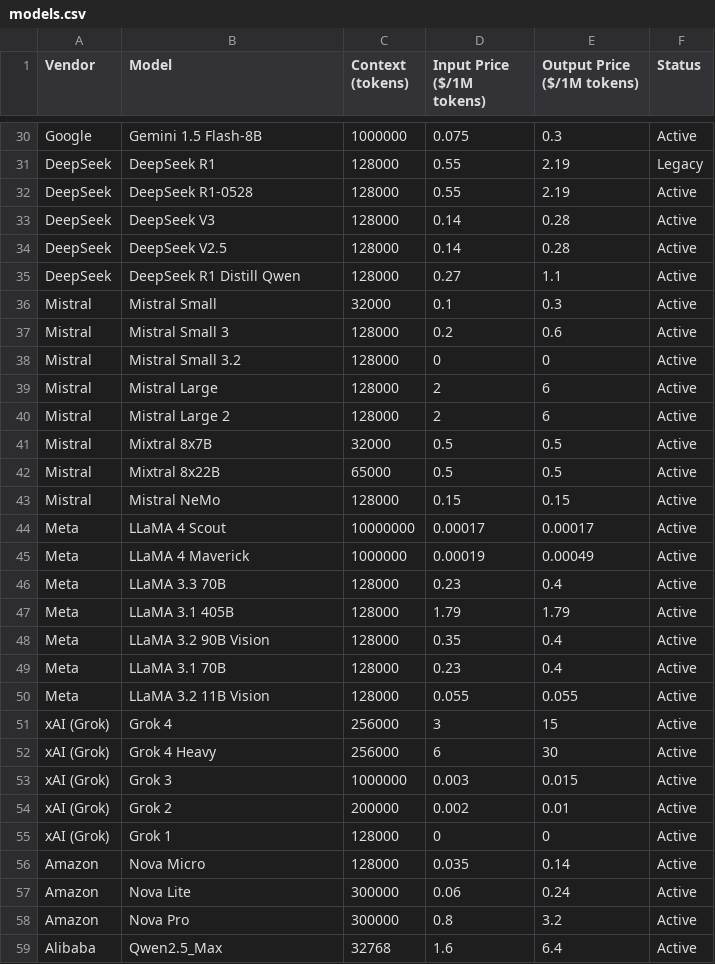
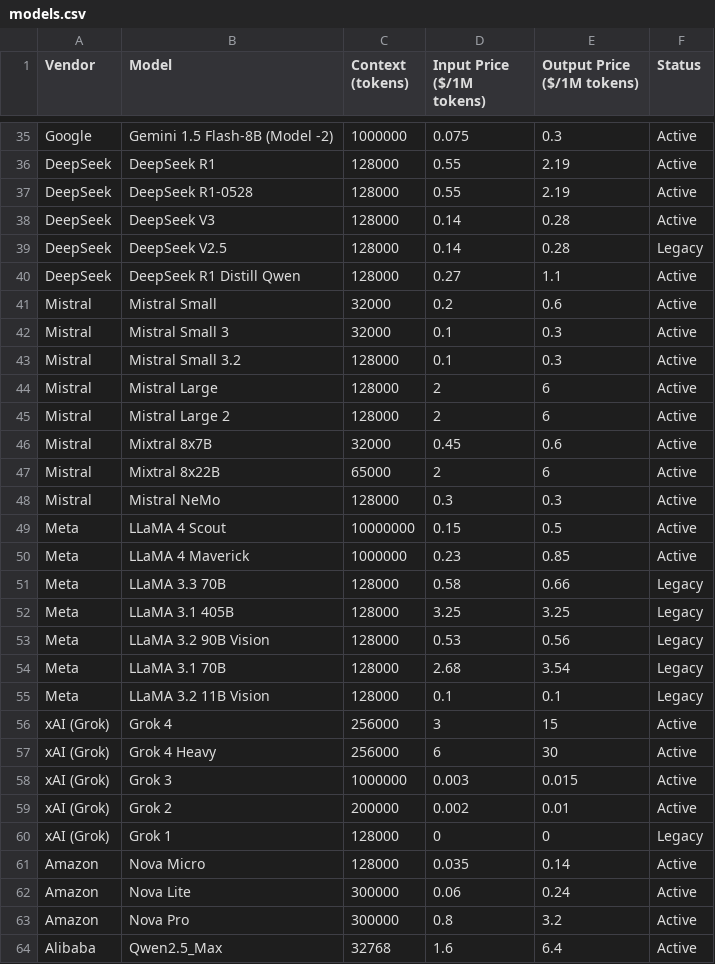
Before and after one commit to adithyadaine/AI-Model-Price-Comparison, a CSV file: models.csv, drawn as a sheet; only a part is shown, gaps mark what is left out; addresses are those after the commit; the diff covers the shown part only; the diff names each change by its address in the sheet, - before the commit and + after, or states it on an @@ line.

Commit message:
Update model statuses and refine entries for clarity and accuracy.

```diff
--- a/models.csv
+++ b/models.csv
-B35 (Model): Gemini 1.5 Flash-8B
+B35 (Model): Gemini 1.5 Flash-8B (Model -2)
-F36 (Status): Legacy
+F36 (Status): Active
-F39 (Status): Active
+F39 (Status): Legacy
-D41 (Input Price ($/1M tokens)): 0.1
+D41 (Input Price ($/1M tokens)): 0.2
-E41 (Output Price ($/1M tokens)): 0.3
+E41 (Output Price ($/1M tokens)): 0.6
-C42 (Context (tokens)): 128000
+C42 (Context (tokens)): 32000
-D42 (Input Price ($/1M tokens)): 0.2
+D42 (Input Price ($/1M tokens)): 0.1
-E42 (Output Price ($/1M tokens)): 0.6
+E42 (Output Price ($/1M tokens)): 0.3
-D43 (Input Price ($/1M tokens)): 0
+D43 (Input Price ($/1M tokens)): 0.1
-E43 (Output Price ($/1M tokens)): 0
+E43 (Output Price ($/1M tokens)): 0.3
-D46 (Input Price ($/1M tokens)): 0.5
+D46 (Input Price ($/1M tokens)): 0.45
-E46 (Output Price ($/1M tokens)): 0.5
+E46 (Output Price ($/1M tokens)): 0.6
-D47 (Input Price ($/1M tokens)): 0.5
+D47 (Input Price ($/1M tokens)): 2
-E47 (Output Price ($/1M tokens)): 0.5
+E47 (Output Price ($/1M tokens)): 6
-D48 (Input Price ($/1M tokens)): 0.15
+D48 (Input Price ($/1M tokens)): 0.3
-E48 (Output Price ($/1M tokens)): 0.15
+E48 (Output Price ($/1M tokens)): 0.3
-D49 (Input Price ($/1M tokens)): 0.00017
+D49 (Input Price ($/1M tokens)): 0.15
-E49 (Output Price ($/1M tokens)): 0.00017
+E49 (Output Price ($/1M tokens)): 0.5
-D50 (Input Price ($/1M tokens)): 0.00019
+D50 (Input Price ($/1M tokens)): 0.23
-E50 (Output Price ($/1M tokens)): 0.00049
+E50 (Output Price ($/1M tokens)): 0.85
-D51 (Input Price ($/1M tokens)): 0.23
+D51 (Input Price ($/1M tokens)): 0.58
-E51 (Output Price ($/1M tokens)): 0.4
+E51 (Output Price ($/1M tokens)): 0.66
-F51:F55 (Status): Active
+F51:F55 (Status): Legacy
-D52 (Input Price ($/1M tokens)): 1.79
+D52 (Input Price ($/1M tokens)): 3.25
-E52 (Output Price ($/1M tokens)): 1.79
+E52 (Output Price ($/1M tokens)): 3.25
-D53 (Input Price ($/1M tokens)): 0.35
+D53 (Input Price ($/1M tokens)): 0.53
-E53 (Output Price ($/1M tokens)): 0.4
+E53 (Output Price ($/1M tokens)): 0.56
-D54 (Input Price ($/1M tokens)): 0.23
+D54 (Input Price ($/1M tokens)): 2.68
-E54 (Output Price ($/1M tokens)): 0.4
+E54 (Output Price ($/1M tokens)): 3.54
-D55 (Input Price ($/1M tokens)): 0.055
+D55 (Input Price ($/1M tokens)): 0.1
-E55 (Output Price ($/1M tokens)): 0.055
+E55 (Output Price ($/1M tokens)): 0.1
-F60 (Status): Active
+F60 (Status): Legacy
```
Also changed, not shown: 6 added rows, 1 removed row and 25 edited cells elsewhere in this file, 2 other files.
